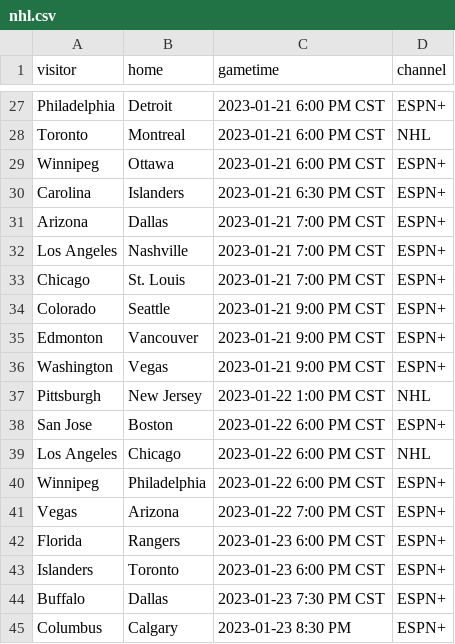
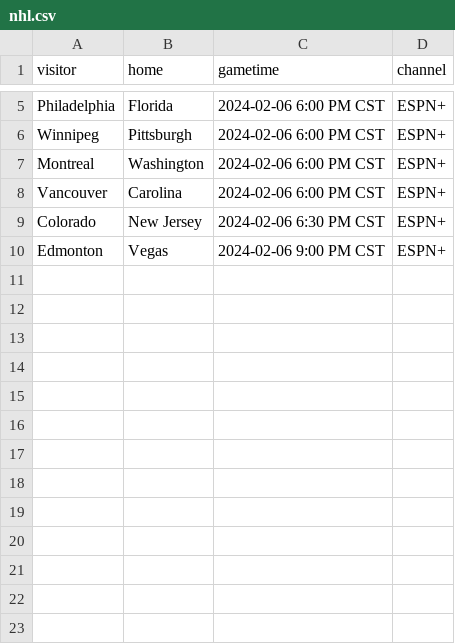
Before and after one commit to markmohr15/shark-api, a CSV file: config/nhl.csv, drawn as a sheet; only a part is shown, gaps mark what is left out; removed rows and columns are numbered as before the commit, all else as after; the diff covers the shown part only; the diff names each change by its address in the sheet, - before the commit and + after, or states it on an @@ line.

```diff
--- a/config/nhl.csv
+++ b/config/nhl.csv
-B5 (home): Detroit
+B5 (home): Florida
-C5 (gametime): 2023-01-21 6:00 PM CST
+C5 (gametime): 2024-02-06 6:00 PM CST
-row 28: Toronto | Montreal | 2023-01-21 6:00 PM CST | NHL
-B6 (home): Ottawa
+B6 (home): Pittsburgh
-C6 (gametime): 2023-01-21 6:00 PM CST
+C6 (gametime): 2024-02-06 6:00 PM CST
-row 30: Carolina | Islanders | 2023-01-21 6:30 PM CST | ESPN+
-row 31: Arizona | Dallas | 2023-01-21 7:00 PM CST | ESPN+
-row 32: Los Angeles | Nashville | 2023-01-21 7:00 PM CST | ESPN+
-row 33: Chicago | St. Louis | 2023-01-21 7:00 PM CST | ESPN+
+row 7: Montreal | Washington | 2024-02-06 6:00 PM CST | ESPN+
+row 8: Vancouver | Carolina | 2024-02-06 6:00 PM CST | ESPN+
-B9 (home): Seattle
+B9 (home): New Jersey
-C9 (gametime): 2023-01-21 9:00 PM CST
+C9 (gametime): 2024-02-06 6:30 PM CST
-B10 (home): Vancouver
+B10 (home): Vegas
-C10 (gametime): 2023-01-21 9:00 PM CST
+C10 (gametime): 2024-02-06 9:00 PM CST
-row 36: Washington | Vegas | 2023-01-21 9:00 PM CST | ESPN+
-row 37: Pittsburgh | New Jersey | 2023-01-22 1:00 PM CST | NHL
-row 38: San Jose | Boston | 2023-01-22 6:00 PM CST | ESPN+
-row 39: Los Angeles | Chicago | 2023-01-22 6:00 PM CST | NHL
-row 40: Winnipeg | Philadelphia | 2023-01-22 6:00 PM CST | ESPN+
-row 41: Vegas | Arizona | 2023-01-22 7:00 PM CST | ESPN+
-row 42: Florida | Rangers | 2023-01-23 6:00 PM CST | ESPN+
-row 43: Islanders | Toronto | 2023-01-23 6:00 PM CST | ESPN+
-row 44: Buffalo | Dallas | 2023-01-23 7:30 PM CST | ESPN+
-row 45: Columbus | Calgary | 2023-01-23 8:30 PM | ESPN+
```
Also changed, not shown: 1 added row, 23 removed rows and 2 edited cells elsewhere in this file, config/cbb.csv, config/nba.csv, 3 other files.
